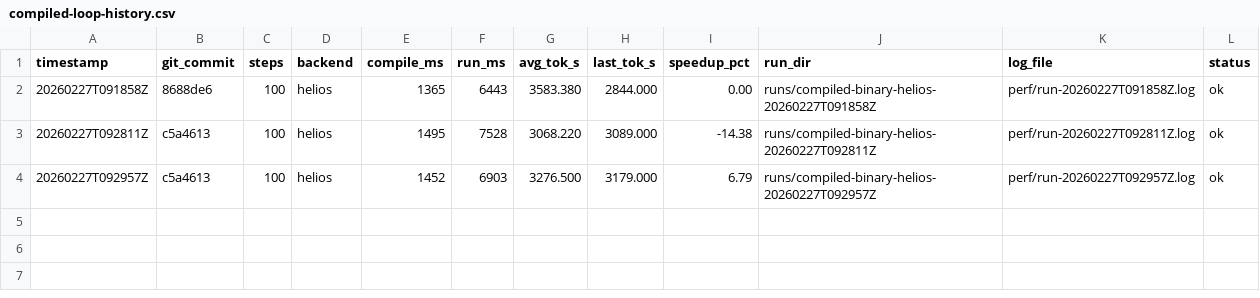
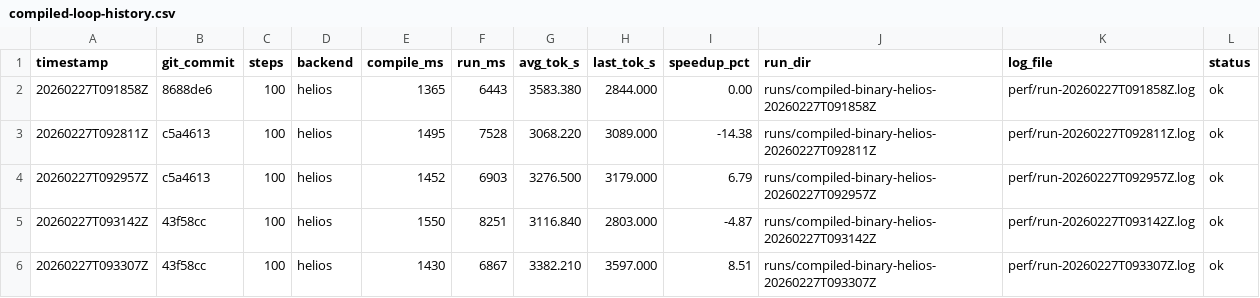
Before and after one commit to thomasdavis/alpha2, a CSV file: perf/compiled-loop-history.csv, drawn as a sheet.

Commit message:
perf: cache optimizer fast-path dispatch (+8.51% tok/s)

```diff
--- a/perf/compiled-loop-history.csv
+++ b/perf/compiled-loop-history.csv
@@ -4 +4,3 @@ timestamp,git_commit,steps,backend,compile_ms,run_ms,avg_tok_s,last_tok_s,speedu
 20260227T092957Z,c5a4613,100,helios,1452,6903,3276.500,3179.000,6.79,runs/compiled-binary-helios-20260227T092957Z,perf/run-20260227T092957Z.log,ok
+20260227T093142Z,43f58cc,100,helios,1550,8251,3116.840,2803.000,-4.87,runs/compiled-binary-helios-20260227T093142Z,perf/run-20260227T093142Z.log,ok
+20260227T093307Z,43f58cc,100,helios,1430,6867,3382.210,3597.000,8.51,runs/compiled-binary-helios-20260227T093307Z,perf/run-20260227T093307Z.log,ok
```
Also changed, not shown: 1 other file.
